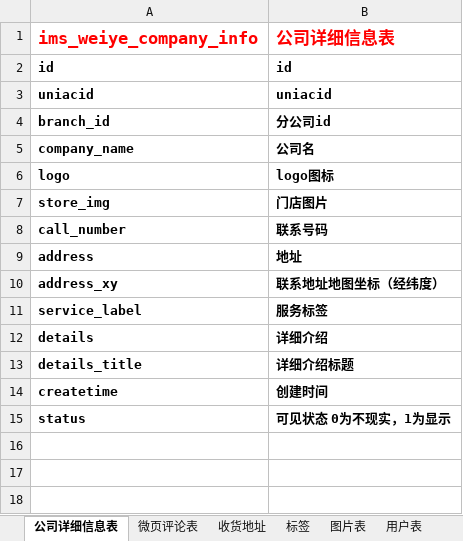
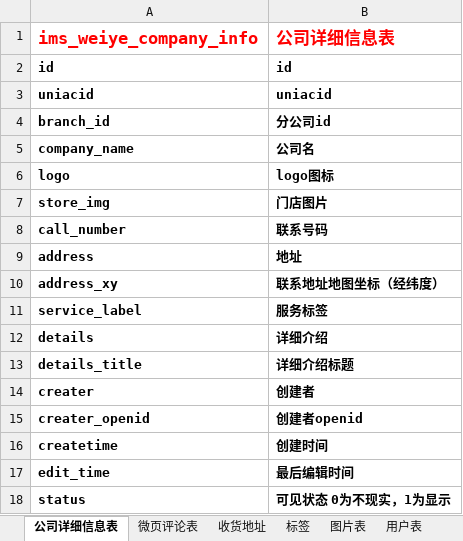
Before and after one commit to 3witt/api, an Excel workbook: weiye.xlsx, sheet 公司详细信息表, drawn as a sheet; values as stored, in another font and other column widths than the file's, no borders; the diff names each change by its address in the sheet, - before the commit and + after, or states it on an @@ line.

```diff
--- a/weiye.xlsx (sheet 公司详细信息表)
+++ b/weiye.xlsx (sheet 公司详细信息表)
+row 14: creater | 创建者
+row 15: creater_openid | 创建者openid
+row 17: edit_time | 最后编辑时间
```
Also changed, not shown: 1 other file.
